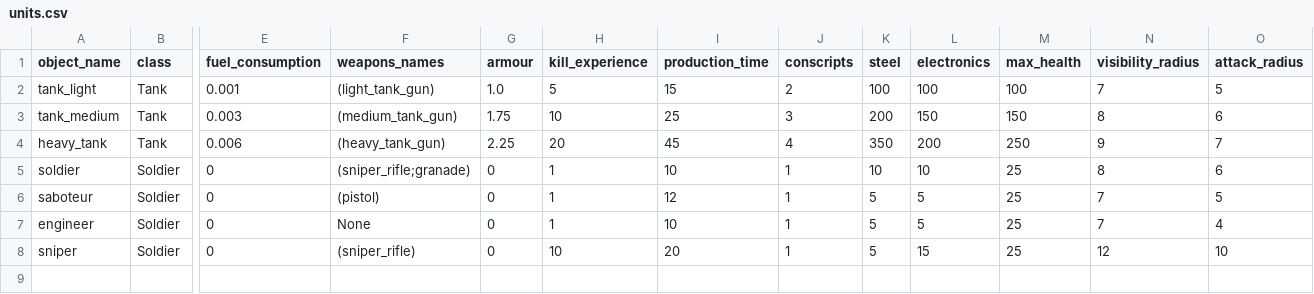
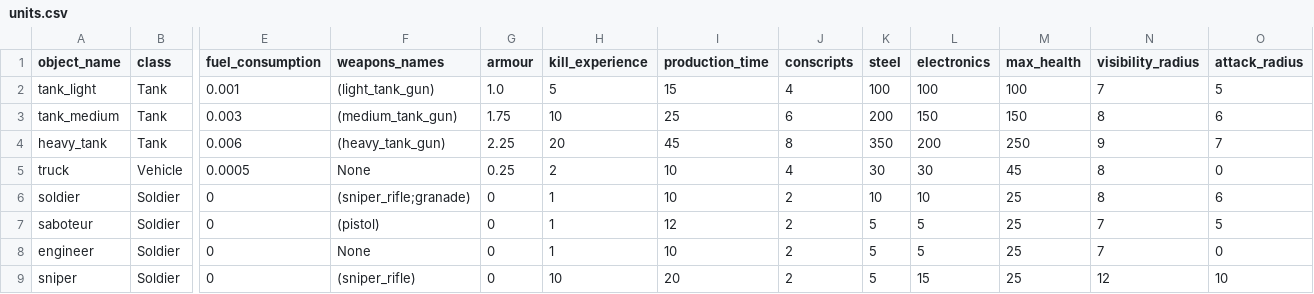
Before and after one commit to akapkotel/python_real_time_strategy_game, a CSV file: resources/configs/units.csv, drawn as a sheet; only a part is shown, gaps mark what is left out; addresses are those after the commit; rows hold the shown columns only; the diff names each change by its address in the sheet, - before the commit and + after, or states it on an @@ line.

```diff
--- a/resources/configs/units.csv
+++ b/resources/configs/units.csv
-J2 (conscripts): 2
+J2 (conscripts): 4
-J3 (conscripts): 3
+J3 (conscripts): 6
-J4 (conscripts): 4
+J4 (conscripts): 8
+row 5: truck | Vehicle | 0.0005 | None | 0.25 | 2 | 10 | 4 | 30 | 30 | 45 | 8 | 0
-J6:J9 (conscripts): 1
+J6:J9 (conscripts): 2
-O8 (attack_radius): 4
+O8 (attack_radius): 0
```
Also changed, not shown: resources/configs/buildings.csv, 13 other files.
